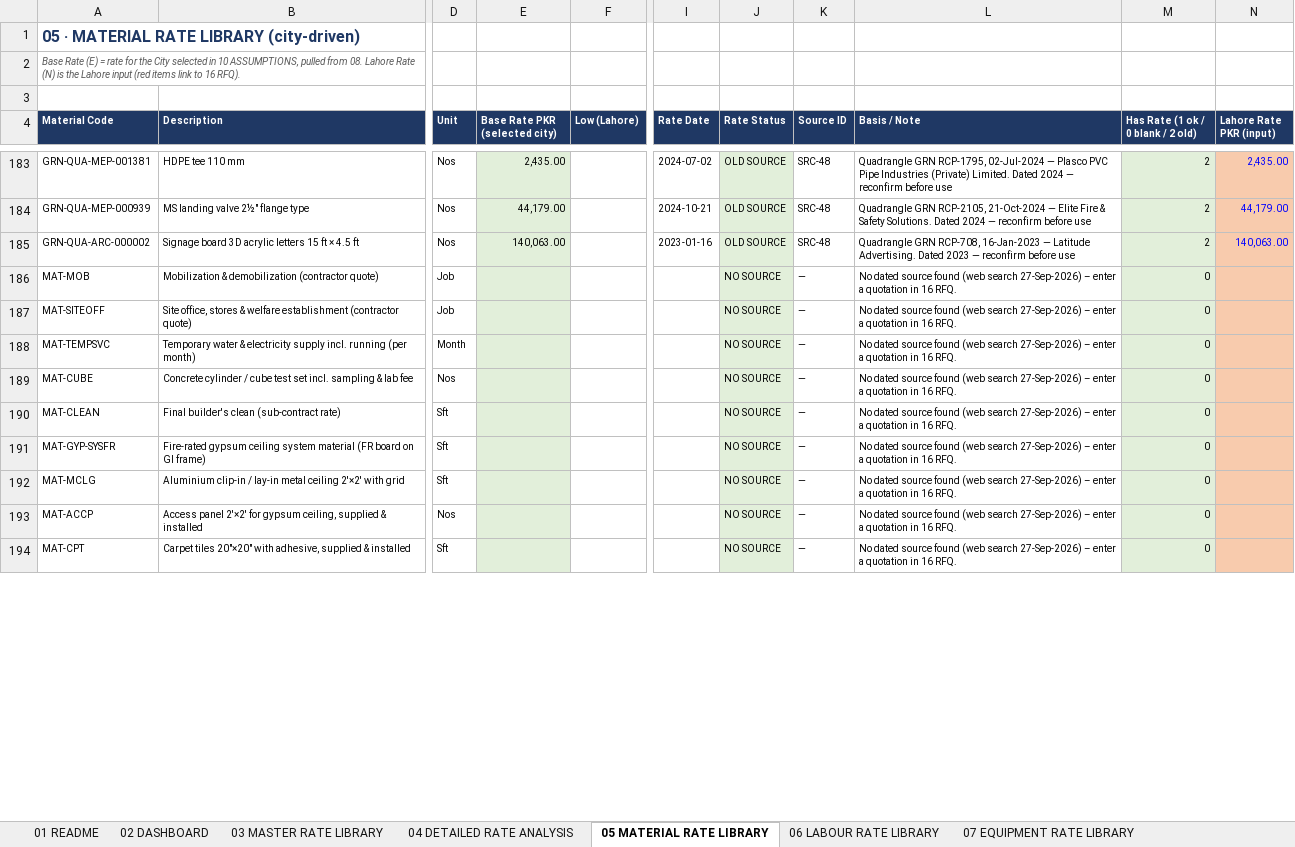
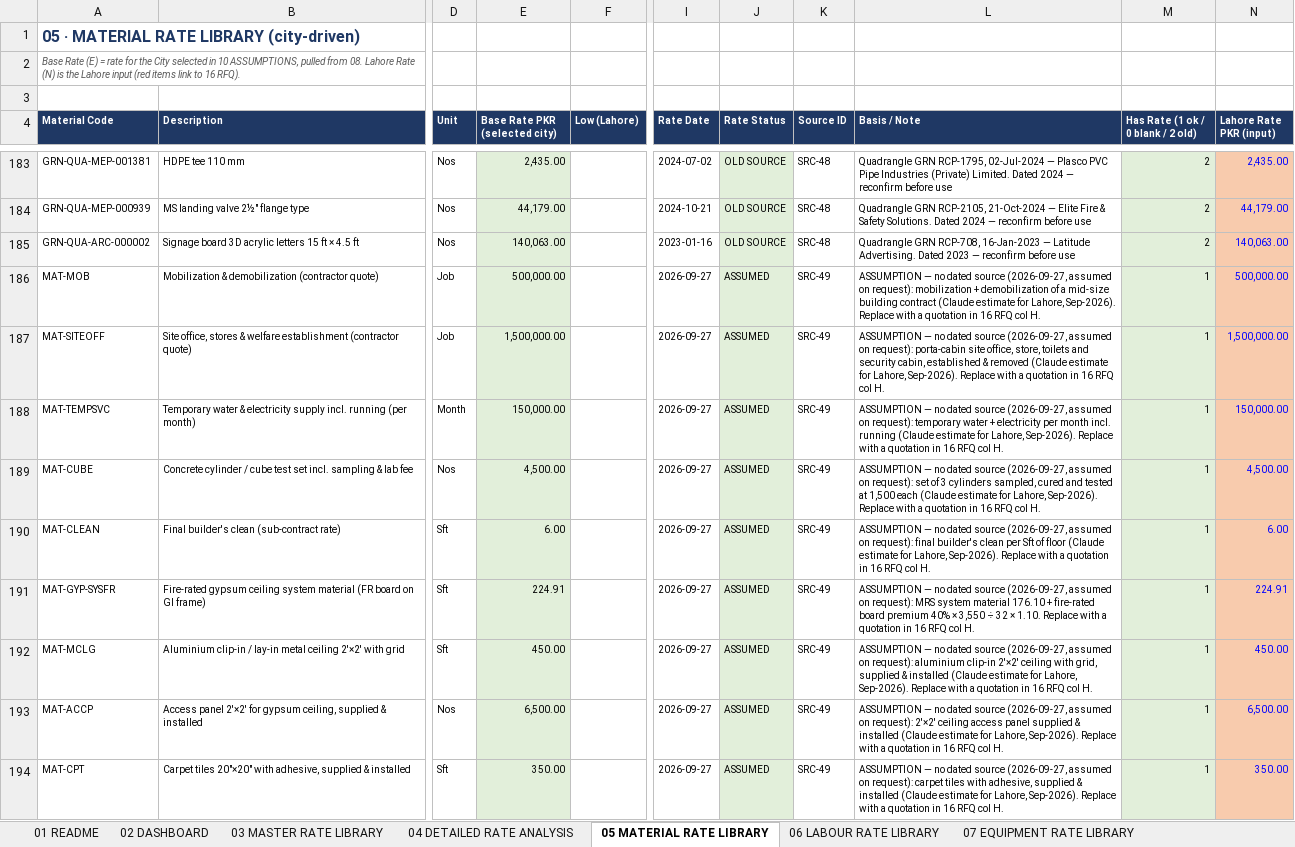
Before and after one commit to sajjadsj44-max/ZD-Dashboard, an Excel workbook: docs/RA_Master_Pakistan_FINAL_Rev07_2026-09-27.xlsx, sheet 05 MATERIAL RATE LIBRARY, drawn as a sheet; only a part is shown, gaps mark what is left out; values as stored, in another font and other column widths than the file's, no borders; charts and pictures not drawn; the diff covers the shown part only; the diff names each change by its address in the sheet, - before the commit and + after, or states it on an @@ line.

```diff
--- a/docs/RA_Master_Pakistan_FINAL_Rev07_2026-09-27.xlsx (sheet 05 MATERIAL RATE LIBRARY)
+++ b/docs/RA_Master_Pakistan_FINAL_Rev07_2026-09-27.xlsx (sheet 05 MATERIAL RATE LIBRARY)
-E186 (Base Rate PKR (selected city)): (empty)
+E186 (Base Rate PKR (selected city)): 500,000.00
-I186:I194 (Rate Date): (empty)
+I186:I194 (Rate Date): 2026-09-27
-J186:J194 (Rate Status): NO SOURCE
+J186:J194 (Rate Status): ASSUMED
-K186:K194 (Source ID): —
+K186:K194 (Source ID): SRC-49
-L186 (Basis / Note): No dated source found (web search 27-Sep-2026) – enter a quotation in 16 RFQ.
+L186 (Basis / Note): ASSUMPTION — no dated source (2026-09-27, assumed on request): mobilization + demobilization of a mid-size building contract (Claude estimate for Lahore, Sep-2026). Replace with a quotation in 16 RFQ col H.
-M186:M194: 0
+M186:M194: 1
-N186 (Lahore Rate PKR (input)): (empty)
+N186 (Lahore Rate PKR (input)): 500,000.00
-E187 (Base Rate PKR (selected city)): (empty)
+E187 (Base Rate PKR (selected city)): 1,500,000.00
-L187 (Basis / Note): No dated source found (web search 27-Sep-2026) – enter a quotation in 16 RFQ.
+L187 (Basis / Note): ASSUMPTION — no dated source (2026-09-27, assumed on request): porta-cabin site office, store, toilets and security cabin, established & removed (Claude estimate for Lahore, Sep-2026). Replace with a quotation in 16 RFQ col H.
-N187 (Lahore Rate PKR (input)): (empty)
+N187 (Lahore Rate PKR (input)): 1,500,000.00
-E188 (Base Rate PKR (selected city)): (empty)
+E188 (Base Rate PKR (selected city)): 150,000.00
-L188 (Basis / Note): No dated source found (web search 27-Sep-2026) – enter a quotation in 16 RFQ.
+L188 (Basis / Note): ASSUMPTION — no dated source (2026-09-27, assumed on request): temporary water + electricity per month incl. running (Claude estimate for Lahore, Sep-2026). Replace with a quotation in 16 RFQ col H.
-N188 (Lahore Rate PKR (input)): (empty)
+N188 (Lahore Rate PKR (input)): 150,000.00
-E189 (Base Rate PKR (selected city)): (empty)
+E189 (Base Rate PKR (selected city)): 4,500.00
-L189 (Basis / Note): No dated source found (web search 27-Sep-2026) – enter a quotation in 16 RFQ.
+L189 (Basis / Note): ASSUMPTION — no dated source (2026-09-27, assumed on request): set of 3 cylinders sampled, cured and tested at 1,500 each (Claude estimate for Lahore, Sep-2026). Replace with a quotation in 16 RFQ col H.
-N189 (Lahore Rate PKR (input)): (empty)
+N189 (Lahore Rate PKR (input)): 4,500.00
-E190 (Base Rate PKR (selected city)): (empty)
+E190 (Base Rate PKR (selected city)): 6.00
-L190 (Basis / Note): No dated source found (web search 27-Sep-2026) – enter a quotation in 16 RFQ.
+L190 (Basis / Note): ASSUMPTION — no dated source (2026-09-27, assumed on request): final builder's clean per Sft of floor (Claude estimate for Lahore, Sep-2026). Replace with a quotation in 16 RFQ col H.
-N190 (Lahore Rate PKR (input)): (empty)
+N190 (Lahore Rate PKR (input)): 6.00
-E191 (Base Rate PKR (selected city)): (empty)
+E191 (Base Rate PKR (selected city)): 224.91
-L191 (Basis / Note): No dated source found (web search 27-Sep-2026) – enter a quotation in 16 RFQ.
+L191 (Basis / Note): ASSUMPTION — no dated source (2026-09-27, assumed on request): MRS system material 176.10 + fire-rated board premium 40% × 3,550 ÷ 32 × 1.10. Replace with a quotation in 16 RFQ col H.
-N191 (Lahore Rate PKR (input)): (empty)
+N191 (Lahore Rate PKR (input)): 224.91
-E192 (Base Rate PKR (selected city)): (empty)
+E192 (Base Rate PKR (selected city)): 450.00
-L192 (Basis / Note): No dated source found (web search 27-Sep-2026) – enter a quotation in 16 RFQ.
+L192 (Basis / Note): ASSUMPTION — no dated source (2026-09-27, assumed on request): aluminium clip-in 2'×2' ceiling with grid, supplied & installed (Claude estimate for Lahore, Sep-2026). Replace with a quotation in 16 RFQ col H.
-N192 (Lahore Rate PKR (input)): (empty)
+N192 (Lahore Rate PKR (input)): 450.00
-E193 (Base Rate PKR (selected city)): (empty)
+E193 (Base Rate PKR (selected city)): 6,500.00
-L193 (Basis / Note): No dated source found (web search 27-Sep-2026) – enter a quotation in 16 RFQ.
+L193 (Basis / Note): ASSUMPTION — no dated source (2026-09-27, assumed on request): 2'×2' ceiling access panel supplied & installed (Claude estimate for Lahore, Sep-2026). Replace with a quotation in 16 RFQ col H.
-N193 (Lahore Rate PKR (input)): (empty)
+N193 (Lahore Rate PKR (input)): 6,500.00
-E194 (Base Rate PKR (selected city)): (empty)
+E194 (Base Rate PKR (selected city)): 350.00
-L194 (Basis / Note): No dated source found (web search 27-Sep-2026) – enter a quotation in 16 RFQ.
+L194 (Basis / Note): ASSUMPTION — no dated source (2026-09-27, assumed on request): carpet tiles with adhesive, supplied & installed (Claude estimate for Lahore, Sep-2026). Replace with a quotation in 16 RFQ col H.
-N194 (Lahore Rate PKR (input)): (empty)
+N194 (Lahore Rate PKR (input)): 350.00
```
Also changed, not shown: 3 added rows and 249 edited cells elsewhere in this sheet, sheet 04 DETAILED RATE ANALYSIS, sheet 03 MASTER RATE LIBRARY, sheet 19 REVISION LOG, sheet 18 DASHBOARD RECONCILIATION, sheet 17 MISSING ITEMS REGISTER, sheet 16 VENDOR ENQUIRY (RFQ), 5 more sheets, formulas that keep their value, 7 other files.
